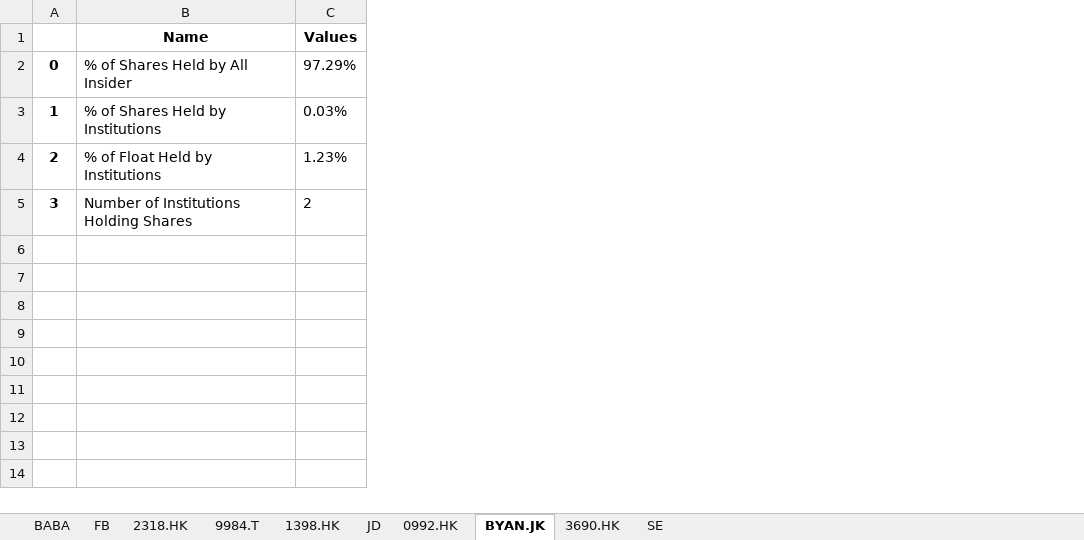
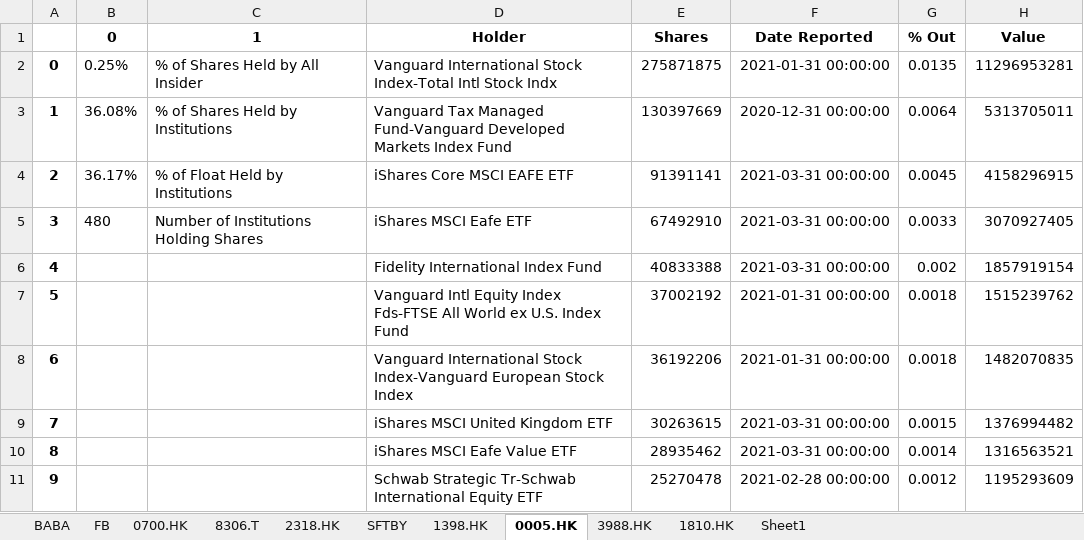
Before and after one commit to Enduranced/Parser, an Excel workbook: Total.xlsx, sheet 0005.HK, drawn as a sheet; values as stored, in another font and other column widths than the file's, no borders; removed rows and columns are numbered as before the commit, all else as after; the diff names each change by its address in the sheet, - before the commit and + after, or states it on an @@ line.

```diff
--- a/Total.xlsx (sheet 0005.HK)
+++ b/Total.xlsx (sheet 0005.HK)
-sheet tab: 9984.T
+sheet tab: 8306.T
-sheet tab: JD
+sheet tab: SFTBY
-sheet tab: BYAN.JK
+sheet tab: 0005.HK
-sheet tab: 3690.HK
+sheet tab: 3988.HK
-sheet tab: SE
+sheet tab: 1810.HK
-sheet tab: 0992.HK
+sheet tab: 0700.HK
+sheet tab: Sheet1
@@ sheet tab order changed: BABA | FB | 0700.HK | 8306.T | 2318.HK | SFTBY | 1398.HK | 0005.HK | 3988.HK | 1810.HK | Sheet1 @@
+column B (0), rows 2-5: 0.25% | 36.08% | 36.17% | 480
-column C (Values), rows 2-5: 97.29% | 0.03% | 1.23% | 2
+column D (Holder), rows 2-5: Vanguard International Stock Index-Total Intl Stock Indx | Vanguard Tax Managed Fund-Vanguard Developed Markets Index Fund | iShares Core MSCI EAFE ETF | iShares MSCI Eafe ETF
+column E (Shares), rows 2-5: 275871875 | 130397669 | 91391141 | 67492910
+column F (Date Reported), rows 2-5: 2021-01-31 00:00:00 | 2020-12-31 00:00:00 | 2021-03-31 00:00:00 | 2021-03-31 00:00:00
+column G (% Out), rows 2-5: 0.0135 | 0.0064 | 0.0045 | 0.0033
+column H (Value), rows 2-5: 11296953281 | 5313705011 | 4158296915 | 3070927405
-C1: Name
+C1: 1
+row 6: 4 |  |  | Fidelity International Index Fund | 40833388 | 2021-03-31 00:00:00 | 0.002 | 1857919154
+row 7: 5 |  |  | Vanguard Intl Equity Index Fds-FTSE All World ex U.S. Index Fund | 37002192 | 2021-01-31 00:00:00 | 0.0018 | 1515239762
+row 8: 6 |  |  | Vanguard International Stock Index-Vanguard European Stock Index | 36192206 | 2021-01-31 00:00:00 | 0.0018 | 1482070835
+row 9: 7 |  |  | iShares MSCI United Kingdom ETF | 30263615 | 2021-03-31 00:00:00 | 0.0015 | 1376994482
+row 10: 8 |  |  | iShares MSCI Eafe Value ETF | 28935462 | 2021-03-31 00:00:00 | 0.0014 | 1316563521
+row 11: 9 |  |  | Schwab Strategic Tr-Schwab International Equity ETF | 25270478 | 2021-02-28 00:00:00 | 0.0012 | 1195293609
```
Also changed, not shown: sheet FB, sheet BABA, sheet 8306.T, sheet 1810.HK, sheet 2318.HK, sheet 3988.HK, 2 more sheets.
